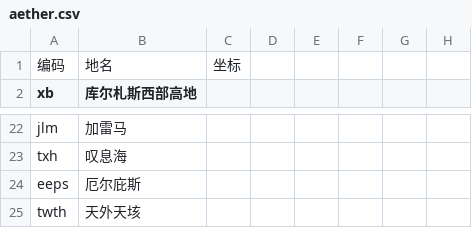
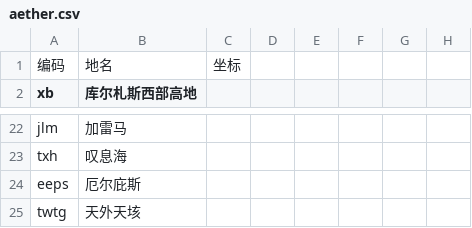
Before and after one commit to ffxiv-cn/tools.ffxiv.cn, a CSV file: lajipai/csv/aether.csv, drawn as a sheet; only a part is shown, gaps mark what is left out; the diff names each change by its address in the sheet, - before the commit and + after, or states it on an @@ line.

```diff
--- a/lajipai/csv/aether.csv
+++ b/lajipai/csv/aether.csv
-A25 (xb): twth
+A25 (xb): twtg
```
Also changed, not shown: lajipai/csv/危命商人.csv, 33 other files.
